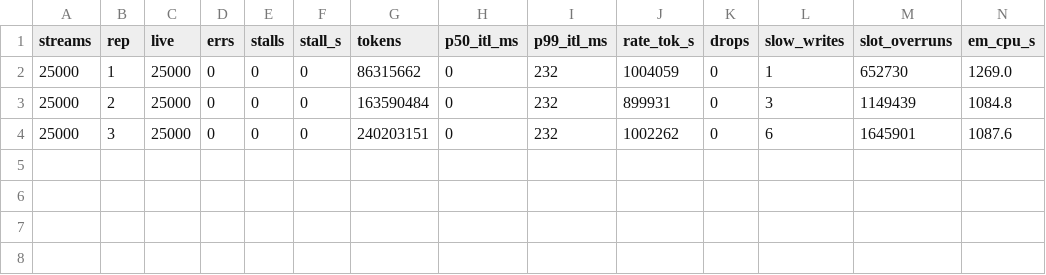
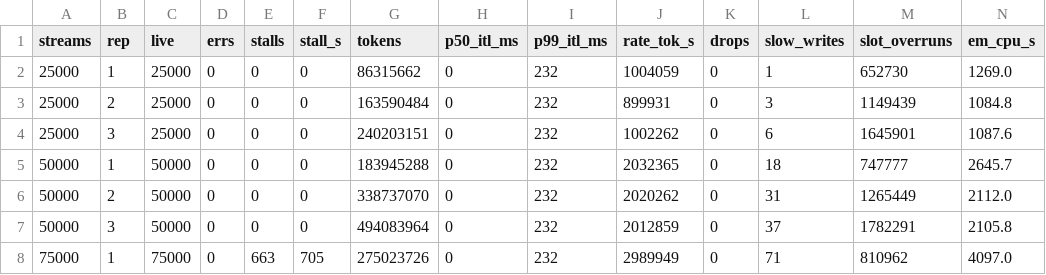
Before and after one commit to davidlin2k/cloudlab-profile, a CSV file: clock/results/aligned.csv, drawn as a sheet; only a part is shown; rows hold the shown columns only; the diff names each change by its address in the sheet, - before the commit and + after, or states it on an @@ line.

```diff
--- a/clock/results/aligned.csv
+++ b/clock/results/aligned.csv
+row 5: 50000 | 1 | 50000 | 0 | 0 | 0 | 183945288 | 0 | 232 | 2032365 | 0 | 18 | 747777 | 2645.7
+row 6: 50000 | 2 | 50000 | 0 | 0 | 0 | 338737070 | 0 | 232 | 2020262 | 0 | 31 | 1265449 | 2112.0
+row 7: 50000 | 3 | 50000 | 0 | 0 | 0 | 494083964 | 0 | 232 | 2012859 | 0 | 37 | 1782291 | 2105.8
+row 8: 75000 | 1 | 75000 | 0 | 663 | 705 | 275023726 | 0 | 232 | 2989949 | 0 | 71 | 810962 | 4097.0
```
Also changed, not shown: 2 other files.
